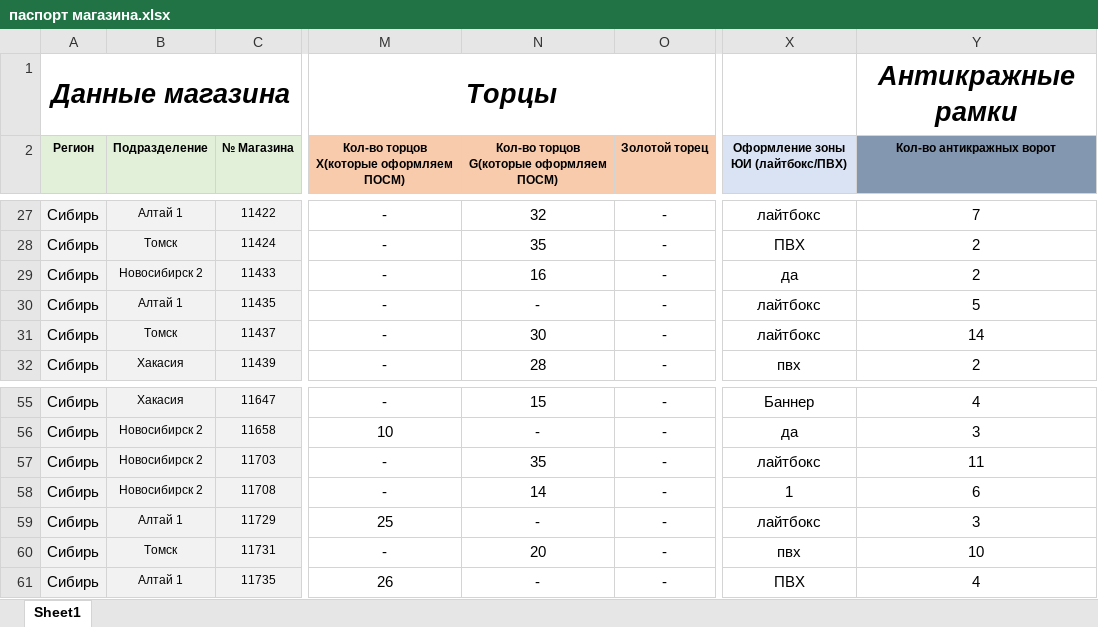
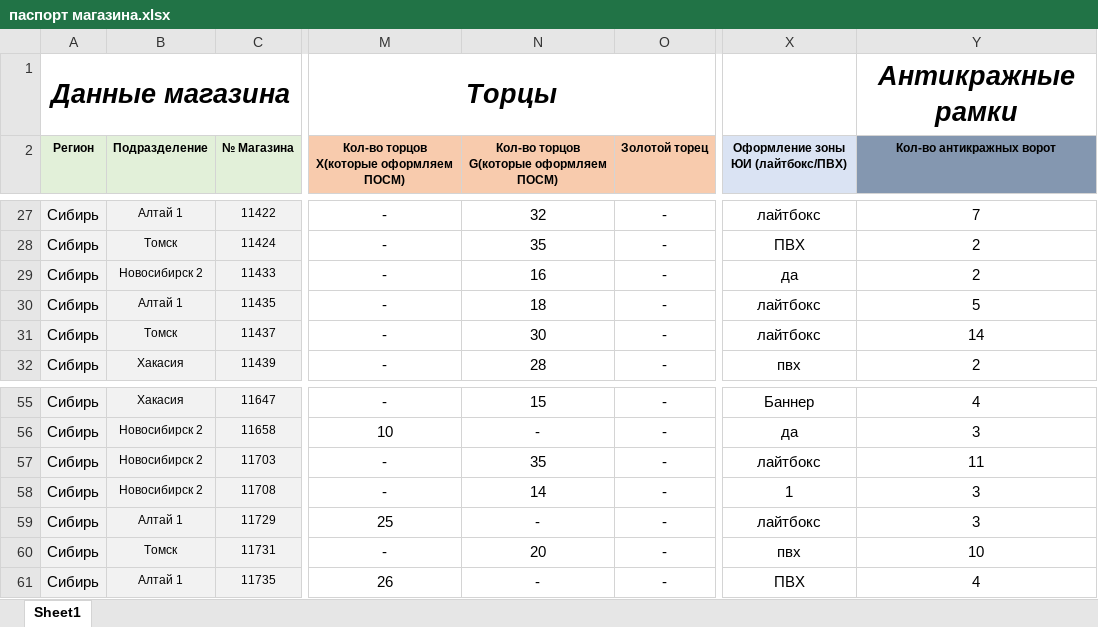
Before and after one commit to skbmaksim82-byte/kari-dashboard, an Excel workbook: паспорт магазина.xlsx, sheet Sheet1, drawn as a sheet; only a part is shown, gaps mark what is left out; values as stored, in another font and other column widths than the file's, no borders; conditional formats not drawn; the diff names each change by its address in the sheet, - before the commit and + after, or states it on an @@ line.

```diff
--- a/паспорт магазина.xlsx (sheet Sheet1)
+++ b/паспорт магазина.xlsx (sheet Sheet1)
-N30: -
+N30: 18
-Y58 (Кол-во антикражных ворот): 6
+Y58 (Кол-во антикражных ворот): 3
```
Also changed, not shown: 1 other file.
